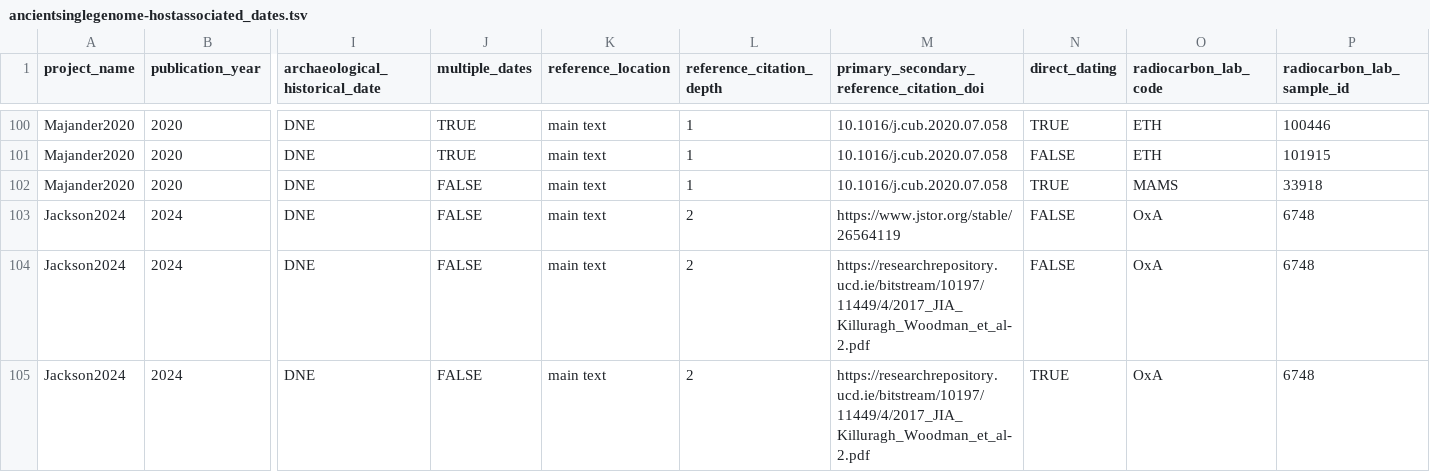
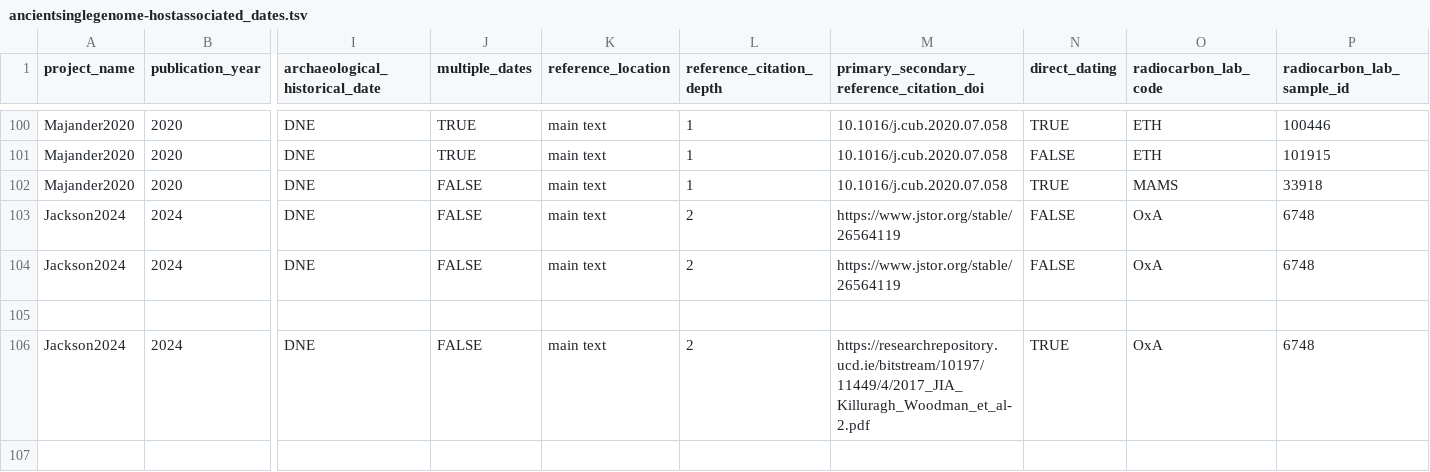
Before and after one commit to SPAAM-community/AncientMetagenomeDir, a TSV file: ancientsinglegenome-hostassociated/dates/ancientsinglegenome-hostassociated_dates.tsv, drawn as a sheet; only a part is shown, gaps mark what is left out; rows hold the shown columns only; the diff names each change by its address in the sheet, - before the commit and + after, or states it on an @@ line.

Commit message:
Update ancientsinglegenome-hostassociated/dates/ancientsinglegenome-hostassociated_dates.tsv
Co-authored-by: Aida Andrades Valtueña <aida.andrades@gmail.com>

```diff
--- a/ancientsinglegenome-hostassociated/dates/ancientsinglegenome-hostassociated_dates.tsv
+++ b/ancientsinglegenome-hostassociated/dates/ancientsinglegenome-hostassociated_dates.tsv
-M104: https://researchrepository.ucd.ie/bitstream/10197/11449/4/2017_JIA_Killuragh_Woodman_et_al-2.pdf
+M104: https://www.jstor.org/stable/26564119
+row 105: (empty)
```
